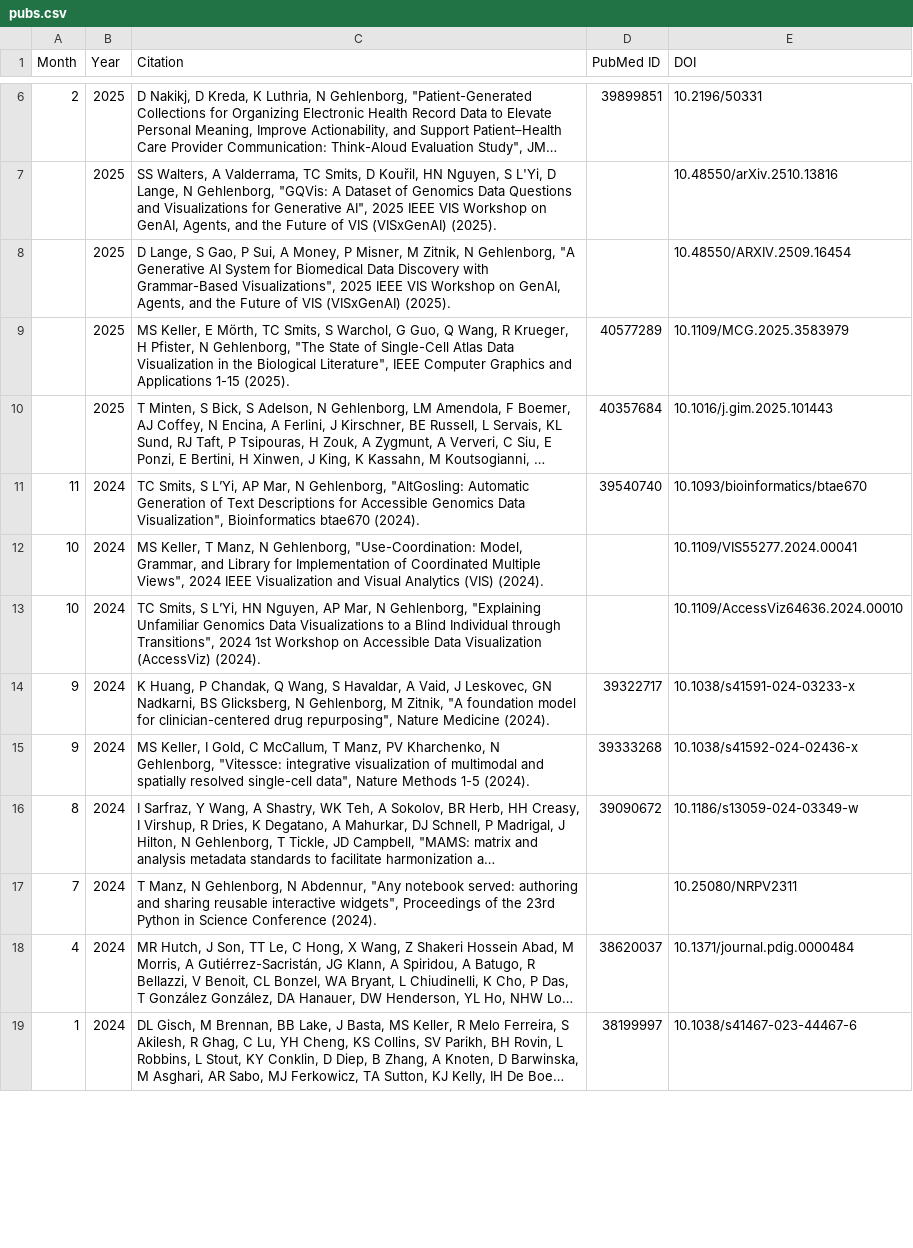
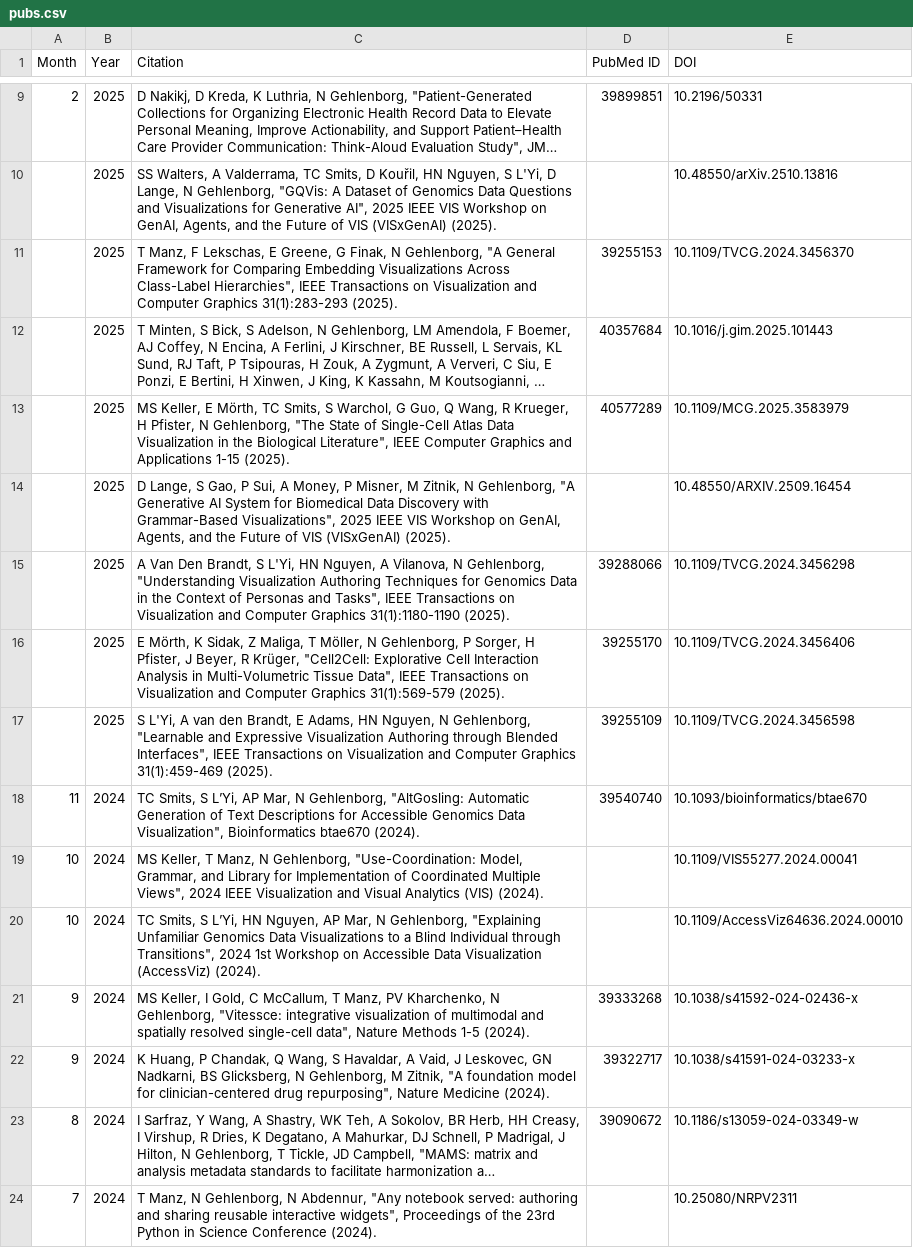
Before and after one commit to hms-dbmi/gehlenborglab-website, a CSV file: assets/papers/pubs.csv, drawn as a sheet; only a part is shown, gaps mark what is left out; the shorter side is filled out with more unchanged rows; long unchanged cells end in …; the diff covers the shown part only; the diff names each change by its address in the sheet, - before the commit and + after, or states it on an @@ line.

```diff
--- a/assets/papers/pubs.csv
+++ b/assets/papers/pubs.csv
+row 11:  | 2025 | T Manz, F Lekschas, E Greene, G Finak, N Gehlenborg, "A General Framework for Comparing Embedding Visualizations Across Class-Label Hierarchies", IEEE Transactions on Visualization and Computer Graphics 31(1):283-293 (2025). | 39255153 | 10.1109/TVCG.2024.3456370
@@ row 10 moved to row 12: 2025 @@
@@ row 9 moved to row 13: 2025 @@
+row 15:  | 2025 | A Van Den Brandt, S L'Yi, HN Nguyen, A Vilanova, N Gehlenborg, "Understanding Visualization Authoring Techniques for Genomics Data in the Context of Personas and Tasks", IEEE Transactions on Visualization and Computer Graphics 31(1):1180-1190 (2025). | 39288066 | 10.1109/TVCG.2024.3456298
+row 16:  | 2025 | E Mörth, K Sidak, Z Maliga, T Möller, N Gehlenborg, P Sorger, H Pfister, J Beyer, R Krüger, "Cell2Cell: Explorative Cell Interaction Analysis in Multi-Volumetric Tissue Data", IEEE Transactions on Visualization and Computer Graphics 31(1):569-579 (2025). | 39255170 | 10.1109/TVCG.2024.3456406
+row 17:  | 2025 | S L'Yi, A van den Brandt, E Adams, HN Nguyen, N Gehlenborg, "Learnable and Expressive Visualization Authoring through Blended Interfaces", IEEE Transactions on Visualization and Computer Graphics 31(1):459-469 (2025). | 39255109 | 10.1109/TVCG.2024.3456598
@@ row 15 moved to row 21: 9 @@
```
Also changed, not shown: 5 added rows, 6 removed rows and 85 moved rows elsewhere in this file, assets/papers/preprints.csv.
